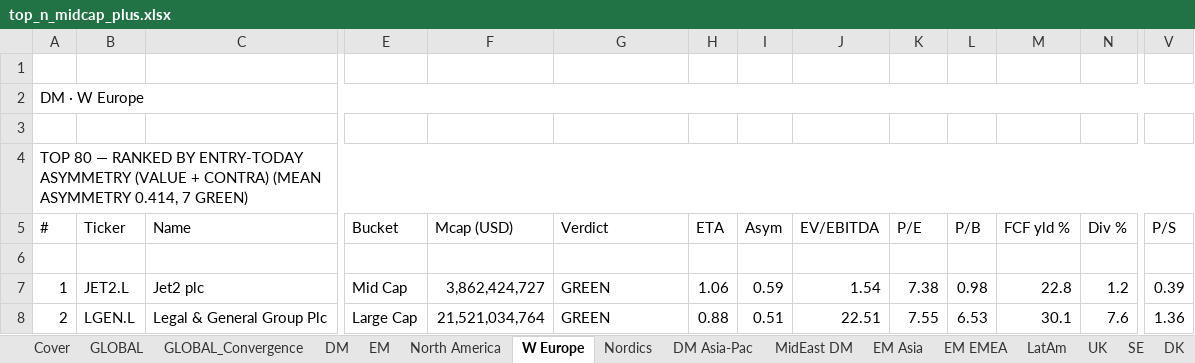
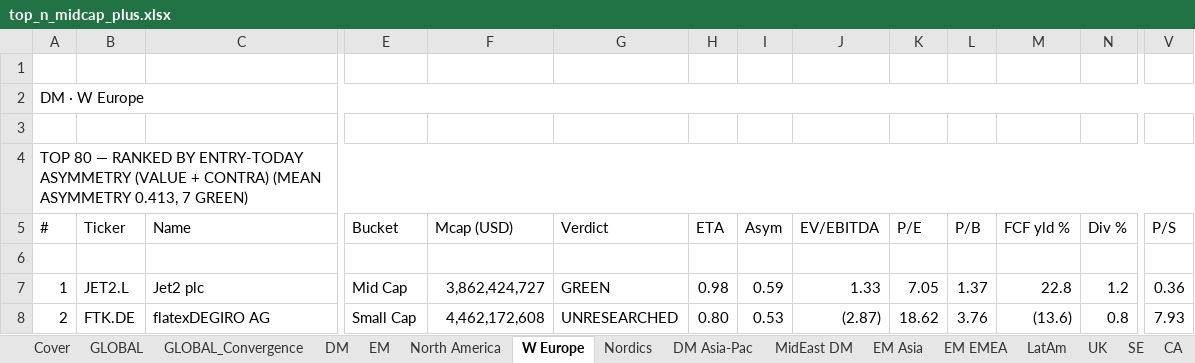
Before and after one commit to jupitersstring/cyclepapa, an Excel workbook: top_n_midcap_plus.xlsx, sheet W Europe, drawn as a sheet; only a part is shown, gaps mark what is left out; values as stored, in another font and other column widths than the file's, no cell formats; the diff covers the shown part only; the diff names each change by its address in the sheet, - before the commit and + after, or states it on an @@ line.

```diff
--- a/top_n_midcap_plus.xlsx (sheet W Europe)
+++ b/top_n_midcap_plus.xlsx (sheet W Europe)
-A4 (#): …(MEAN ASYMMETRY 0.414, 7 GREEN)
+A4 (#): …(MEAN ASYMMETRY 0.413, 7 GREEN)
-H7 (ETA): 1.06
+H7 (ETA): 0.98
-J7 (EV/EBITDA): 1.54
+J7 (EV/EBITDA): 1.33
-K7 (P/E): 7.38
+K7 (P/E): 7.05
-L7 (P/B): 0.98
+L7 (P/B): 1.37
-V7 (P/S): 0.39
+V7 (P/S): 0.36
-B8 (Ticker): LGEN.L
+B8 (Ticker): FTK.DE
-C8 (Name): Legal & General Group Plc
+C8 (Name): flatexDEGIRO AG
-E8 (Bucket): Large Cap
+E8 (Bucket): Small Cap
-F8 (Mcap (USD)): 21,521,034,764
+F8 (Mcap (USD)): 4,462,172,608
-G8 (Verdict): GREEN
+G8 (Verdict): UNRESEARCHED
-H8 (ETA): 0.88
+H8 (ETA): 0.80
-I8 (Asym): 0.51
+I8 (Asym): 0.53
-J8 (EV/EBITDA): 22.51
+J8 (EV/EBITDA): (2.87)
-K8 (P/E): 7.55
+K8 (P/E): 18.62
-L8 (P/B): 6.53
+L8 (P/B): 3.76
-M8 (FCF yld %): 30.1
+M8 (FCF yld %): (13.6)
-N8 (Div %): 7.6
+N8 (Div %): 0.8
-V8 (P/S): 1.36
+V8 (P/S): 7.93
```
Also changed, not shown: 1396 edited cells elsewhere in this sheet, sheet GLOBAL, sheet GLOBAL_Convergence, sheet EM, sheet DM, sheet LatAm, sheet DM Asia-Pac, 51 more sheets, other sheet tabs, cell formats, otc_archetype_book.xlsx, top_by_archetype_book.xlsx, 20 other files.
